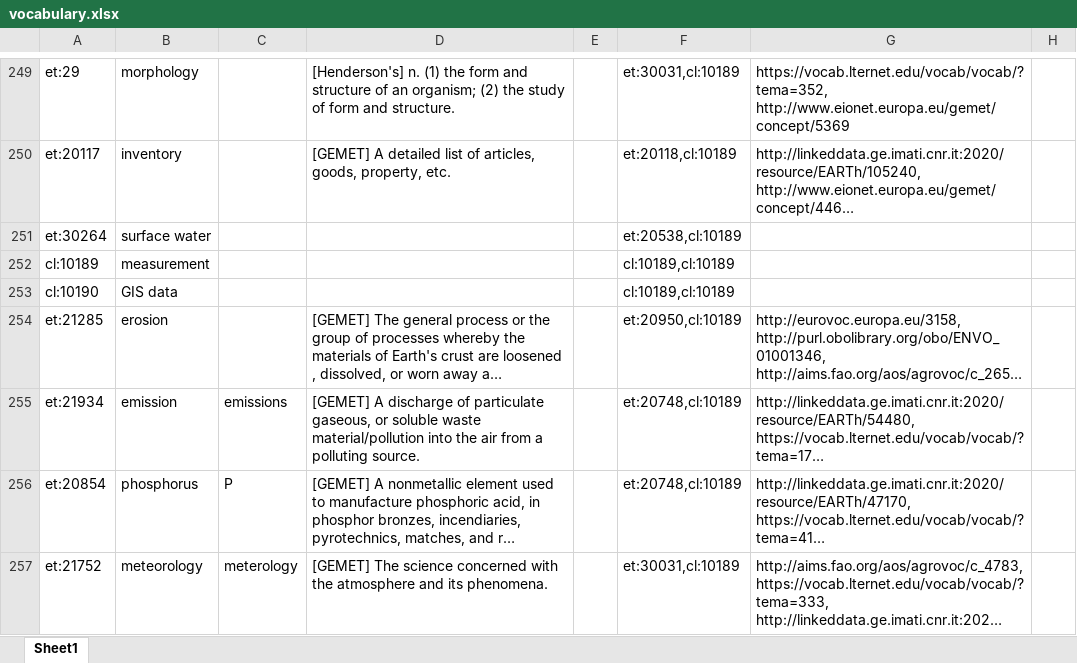
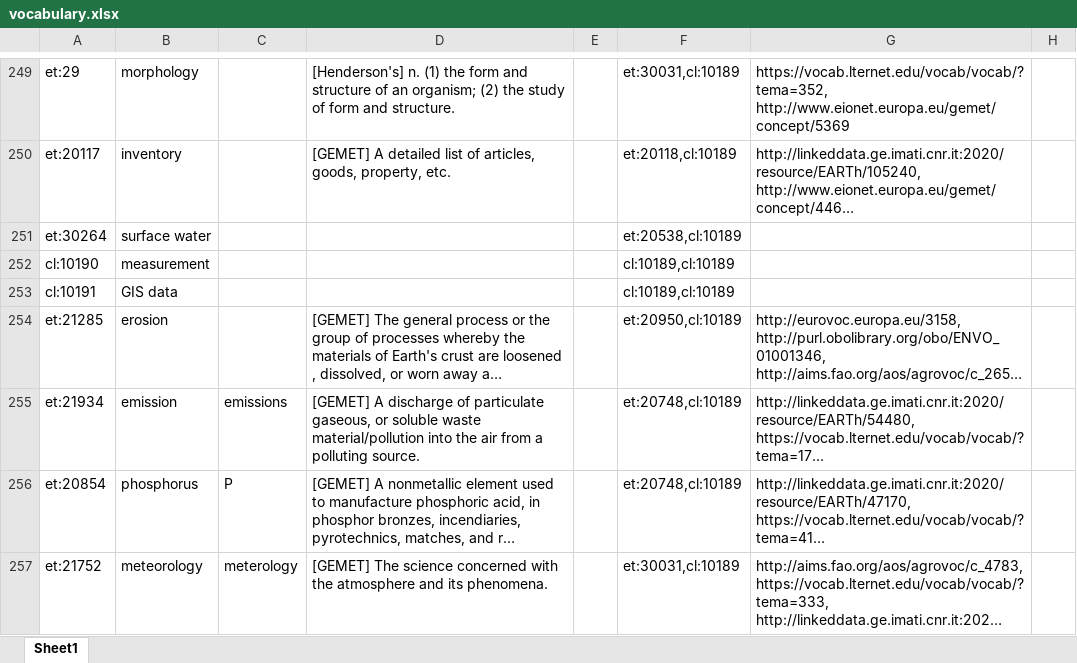
Before and after one commit to LTER-Europe/eLTER_CL, an Excel workbook: vocabulary.xlsx, sheet Sheet1, drawn as a sheet; only a part is shown, gaps mark what is left out; long unchanged cells end in …; values as stored, in another font and other column widths than the file's, no borders; the diff names each change by its address in the sheet, - before the commit and + after, or states it on an @@ line.

```diff
--- a/vocabulary.xlsx (sheet Sheet1)
+++ b/vocabulary.xlsx (sheet Sheet1)
-A252: cl:10189
+A252: cl:10190
-A253: cl:10190
+A253: cl:10191
```
Also changed, not shown: 4 other files.
